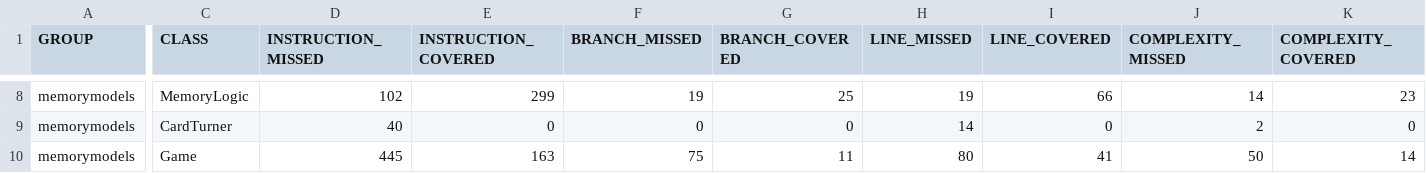
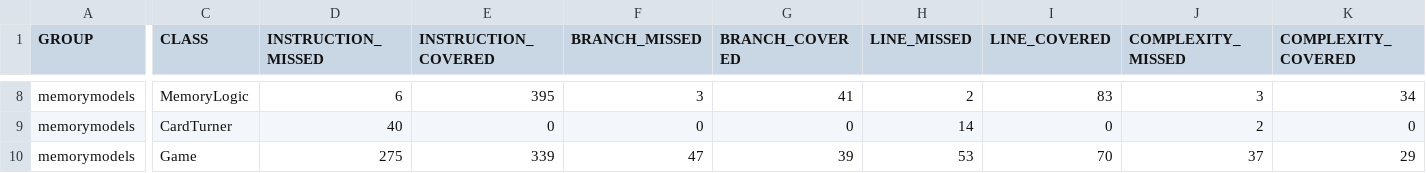
Before and after one commit to ramonaerts/Memory, a CSV file: memorymodels/target/site/jacoco/jacoco.csv, drawn as a sheet; only a part is shown, gaps mark what is left out; the diff covers the shown part only; the diff names each change by its address in the sheet, - before the commit and + after, or states it on an @@ line.

```diff
--- a/memorymodels/target/site/jacoco/jacoco.csv
+++ b/memorymodels/target/site/jacoco/jacoco.csv
-D8 (INSTRUCTION_MISSED): 102
+D8 (INSTRUCTION_MISSED): 6
-E8 (INSTRUCTION_COVERED): 299
+E8 (INSTRUCTION_COVERED): 395
-F8 (BRANCH_MISSED): 19
+F8 (BRANCH_MISSED): 3
-G8 (BRANCH_COVERED): 25
+G8 (BRANCH_COVERED): 41
-H8 (LINE_MISSED): 19
+H8 (LINE_MISSED): 2
-I8 (LINE_COVERED): 66
+I8 (LINE_COVERED): 83
-J8 (COMPLEXITY_MISSED): 14
+J8 (COMPLEXITY_MISSED): 3
-K8 (COMPLEXITY_COVERED): 23
+K8 (COMPLEXITY_COVERED): 34
-D10 (INSTRUCTION_MISSED): 445
+D10 (INSTRUCTION_MISSED): 275
-E10 (INSTRUCTION_COVERED): 163
+E10 (INSTRUCTION_COVERED): 339
-F10 (BRANCH_MISSED): 75
+F10 (BRANCH_MISSED): 47
-G10 (BRANCH_COVERED): 11
+G10 (BRANCH_COVERED): 39
-H10 (LINE_MISSED): 80
+H10 (LINE_MISSED): 53
-I10 (LINE_COVERED): 41
+I10 (LINE_COVERED): 70
-J10 (COMPLEXITY_MISSED): 50
+J10 (COMPLEXITY_MISSED): 37
-K10 (COMPLEXITY_COVERED): 14
+K10 (COMPLEXITY_COVERED): 29
```
Also changed, not shown: 36 edited cells elsewhere in this file, 43 other files.
